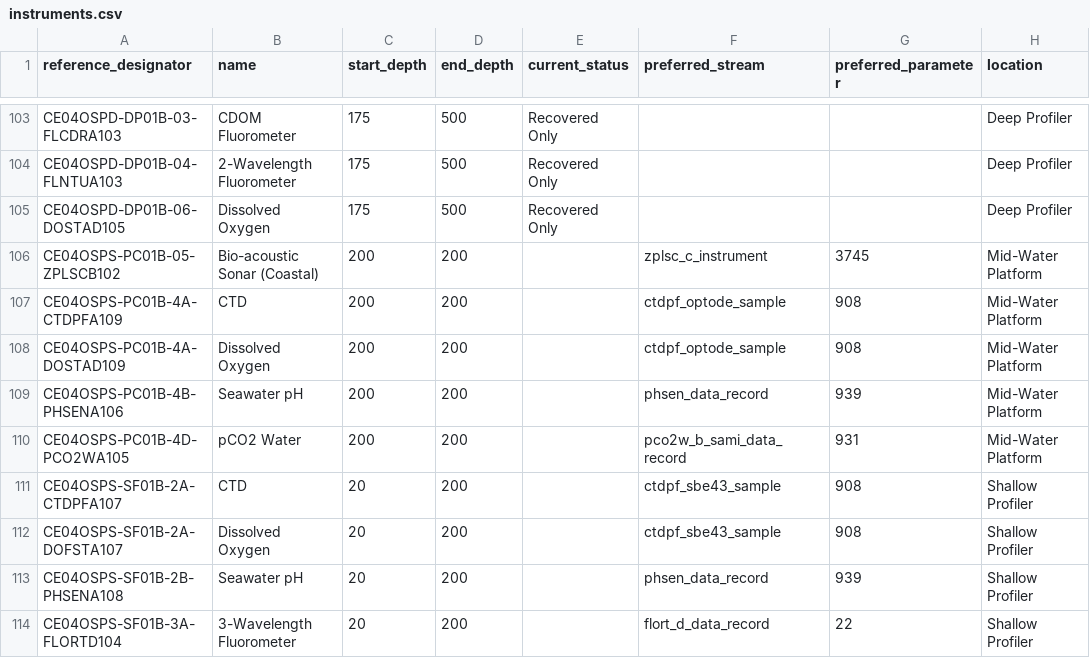
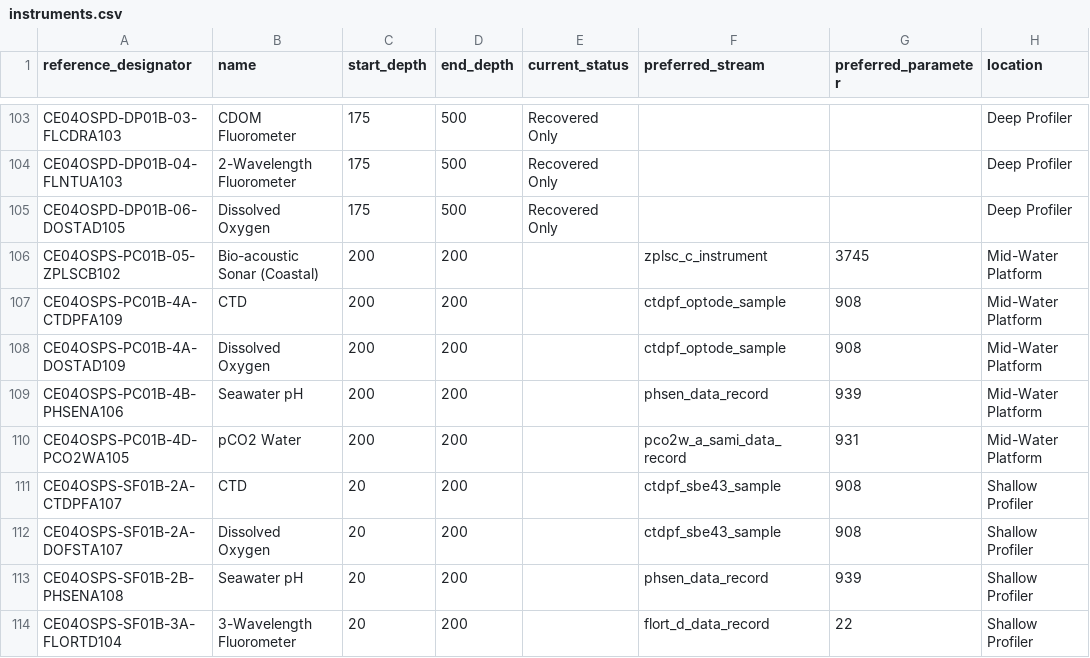
Before and after one commit to cormorack/yodapy, a CSV file: yodapy/datasources/ooi/infrastructure/instruments.csv, drawn as a sheet; only a part is shown, gaps mark what is left out.

Commit message:
Update instruments.csv

```diff
--- a/yodapy/datasources/ooi/infrastructure/instruments.csv
+++ b/yodapy/datasources/ooi/infrastructure/instruments.csv
@@ -109,3 +109,3 @@ CE04OSPS-PC01B-4A-DOSTAD109,Dissolved Oxygen,200,200,,ctdpf_optode_sample,908,Mi
 CE04OSPS-PC01B-4B-PHSENA106,Seawater pH,200,200,,phsen_data_record,939,Mid-Water Platform
-CE04OSPS-PC01B-4D-PCO2WA105,pCO2 Water,200,200,,pco2w_b_sami_data_record,931,Mid-Water Platform
+CE04OSPS-PC01B-4D-PCO2WA105,pCO2 Water,200,200,,pco2w_a_sami_data_record,931,Mid-Water Platform
 CE04OSPS-SF01B-2A-CTDPFA107,CTD,20,200,,ctdpf_sbe43_sample,908,Shallow Profiler
```
